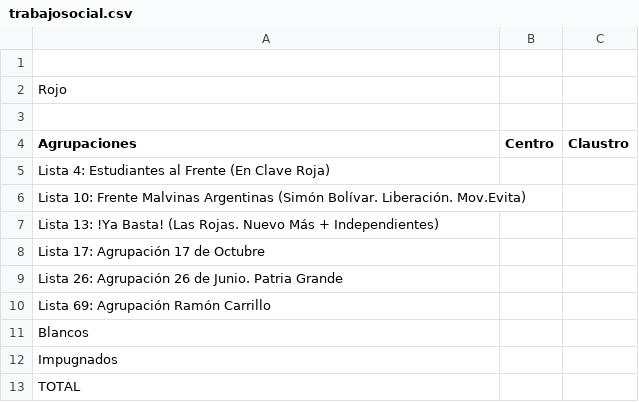
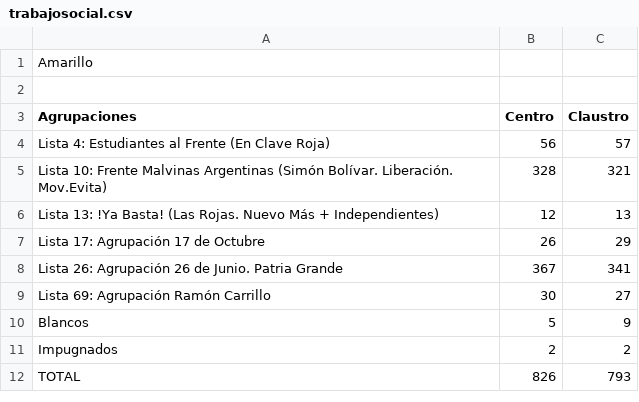
Before and after one commit to prensaunlp/eleccionesCSV, a CSV file: trabajosocial.csv, drawn as a sheet.

Commit message:
Update trabajosocial.csv

```diff
--- a/trabajosocial.csv
+++ b/trabajosocial.csv
@@ -1,13 +1,12 @@
-
-Rojo,,
+Amarillo,,
 ,,
 Agrupaciones,Centro,Claustro
-Lista 4: Estudiantes al Frente (En Clave Roja),,
-Lista 10: Frente Malvinas Argentinas (Simón Bolívar. Liberación. Mov.Evita),,
-Lista 13: !Ya Basta! (Las Rojas. Nuevo Más + Independientes),,
-Lista 17: Agrupación 17 de Octubre,,
-Lista 26: Agrupación 26 de Junio. Patria Grande,,
-Lista 69: Agrupación Ramón Carrillo,,
-Blancos,,
-Impugnados,,
-TOTAL,,
+Lista 4: Estudiantes al Frente (En Clave Roja),56,57
+Lista 10: Frente Malvinas Argentinas (Simón Bolívar. Liberación. Mov.Evita),328,321
+Lista 13: !Ya Basta! (Las Rojas. Nuevo Más + Independientes),12,13
+Lista 17: Agrupación 17 de Octubre,26,29
+Lista 26: Agrupación 26 de Junio. Patria Grande,367,341
+Lista 69: Agrupación Ramón Carrillo,30,27
+Blancos,5,9
+Impugnados,2,2
+TOTAL,826,793
```
